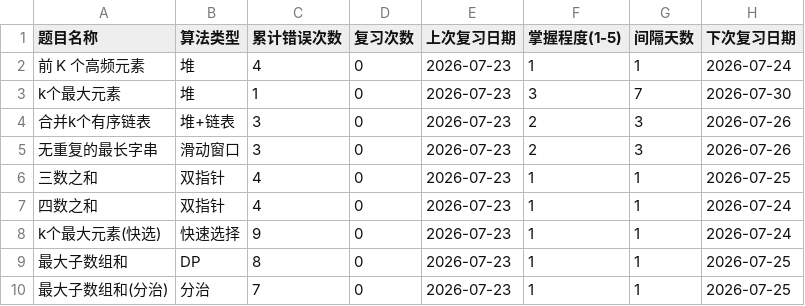
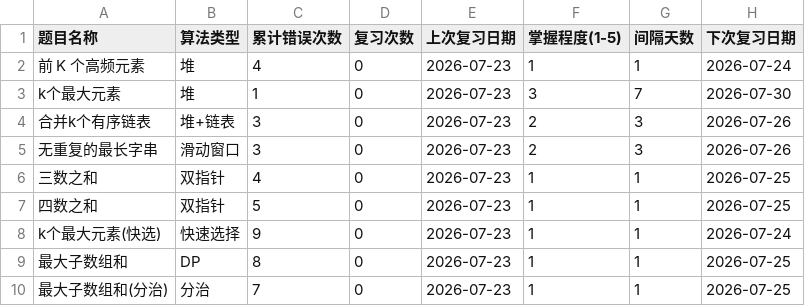
Before and after one commit to exerti/leetcode, a CSV file: .claude/review/题目掌握度.csv, drawn as a sheet.

```diff
--- a/.claude/review/题目掌握度.csv
+++ b/.claude/review/题目掌握度.csv
@@ -6,3 +6,3 @@ k个最大元素,堆,1,0,2026-07-23,3,7,2026-07-30
 三数之和,双指针,4,0,2026-07-23,1,1,2026-07-25
-四数之和,双指针,4,0,2026-07-23,1,1,2026-07-24
+四数之和,双指针,5,0,2026-07-23,1,1,2026-07-25
 k个最大元素(快选),快速选择,9,0,2026-07-23,1,1,2026-07-24
```
Also changed, not shown: .claude/review/错题记录.csv, 1 other file.
